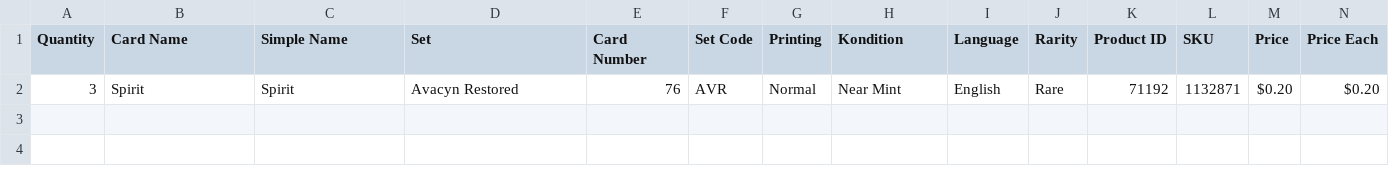
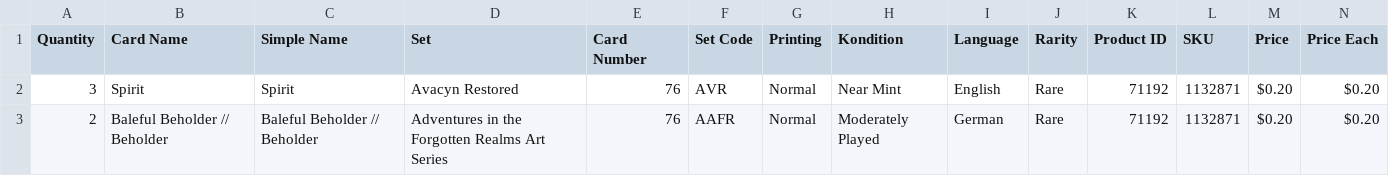
Before and after one commit to PsykoFant/CollectaMundo, a CSV file: CollectaMundo/sample_input.csv, drawn as a sheet; the diff names each change by its address in the sheet, - before the commit and + after, or states it on an @@ line.

```diff
--- a/CollectaMundo/sample_input.csv
+++ b/CollectaMundo/sample_input.csv
+row 3: 2 | Baleful Beholder // Beholder | Baleful Beholder // Beholder | Adventures in the Forgotten Realms Art Series | 76 | AAFR | Normal | Moderately Played | German | Rare | 71192 | 1132871 | $0.20 | $0.20
```
Also changed, not shown: 1 other file.
